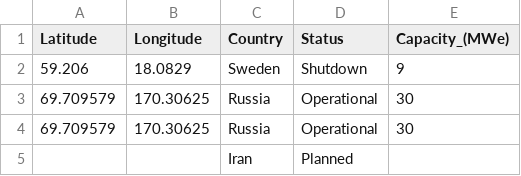
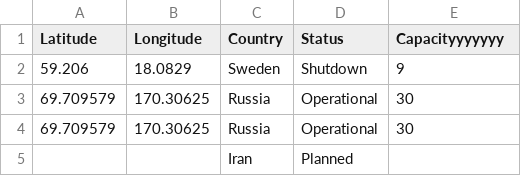
Before and after one commit to aaronmonash24/FIT3179, a CSV file: nuclear_power_plants.csv, drawn as a sheet; only a part is shown.

Commit message:
Add files via upload

```diff
--- a/nuclear_power_plants.csv
+++ b/nuclear_power_plants.csv
@@ -1,2 +1,2 @@
-Latitude,Longitude,Country,Status,Capacity_(MWe)
+Latitude,Longitude,Country,Status,Capacityyyyyyy
 59.206,18.0829,Sweden,Shutdown,9
```
